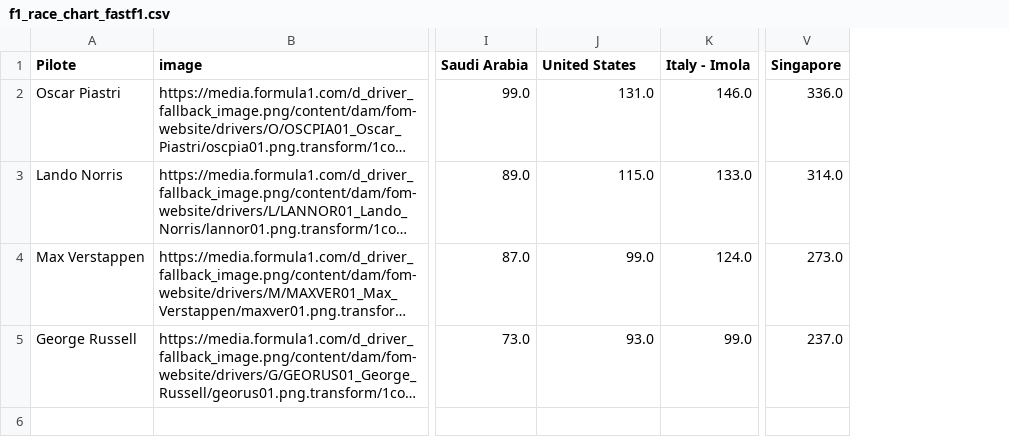
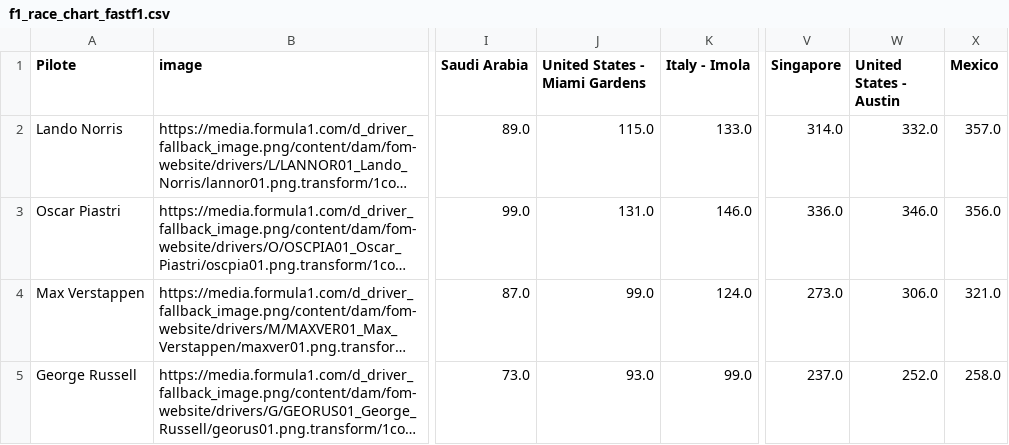
Before and after one commit to hericlibong/beautifullF1, a CSV file: race_chart_builder/f1_race_chart_fastf1.csv, drawn as a sheet; only a part is shown, gaps mark what is left out; long unchanged cells end in …; addresses are those after the commit; the diff names each change by its address in the sheet, - before the commit and + after, or states it on an @@ line.

```diff
--- a/race_chart_builder/f1_race_chart_fastf1.csv
+++ b/race_chart_builder/f1_race_chart_fastf1.csv
+column W (United States - Austin), rows 3-5: 346.0 | 306.0 | 252.0
+column X (Mexico), rows 3-5: 356.0 | 321.0 | 258.0
-J1: United States
+J1: United States - Miami Gardens
@@ row 3 moved to row 2: Lando Norris @@
```
Also changed, not shown: hamilton_mildseason_tracker/hamilton_2007_2025_snapshot.csv, 26 other files.
